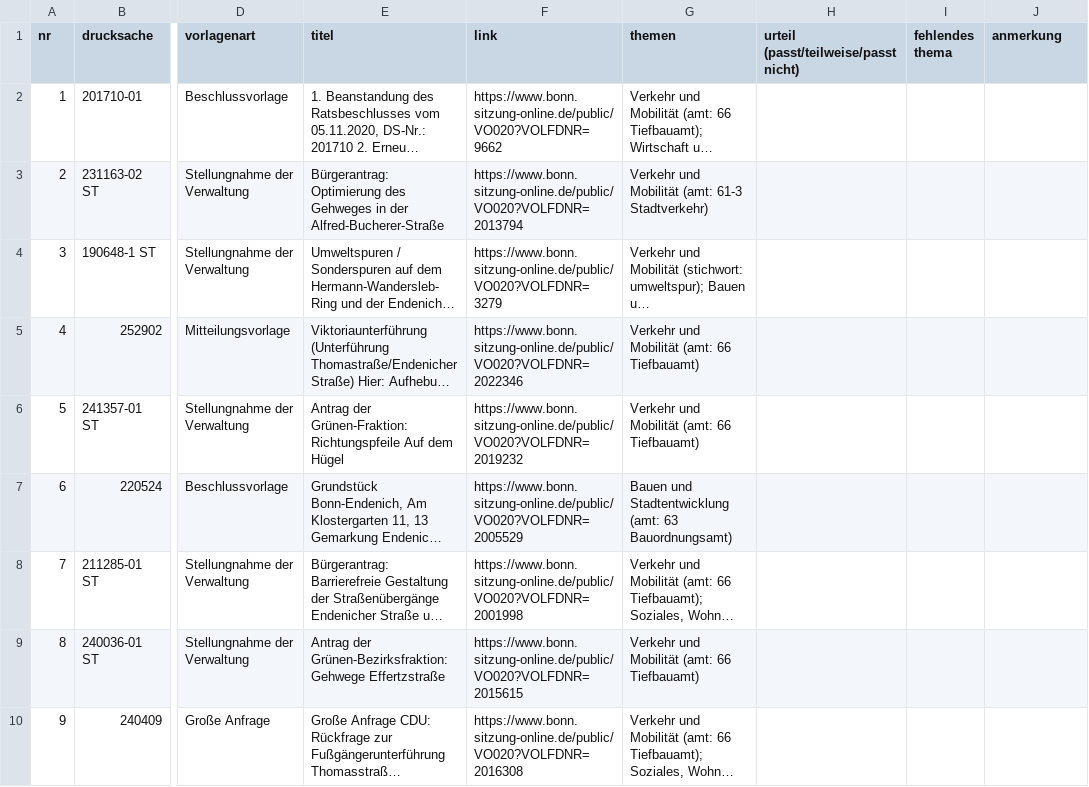
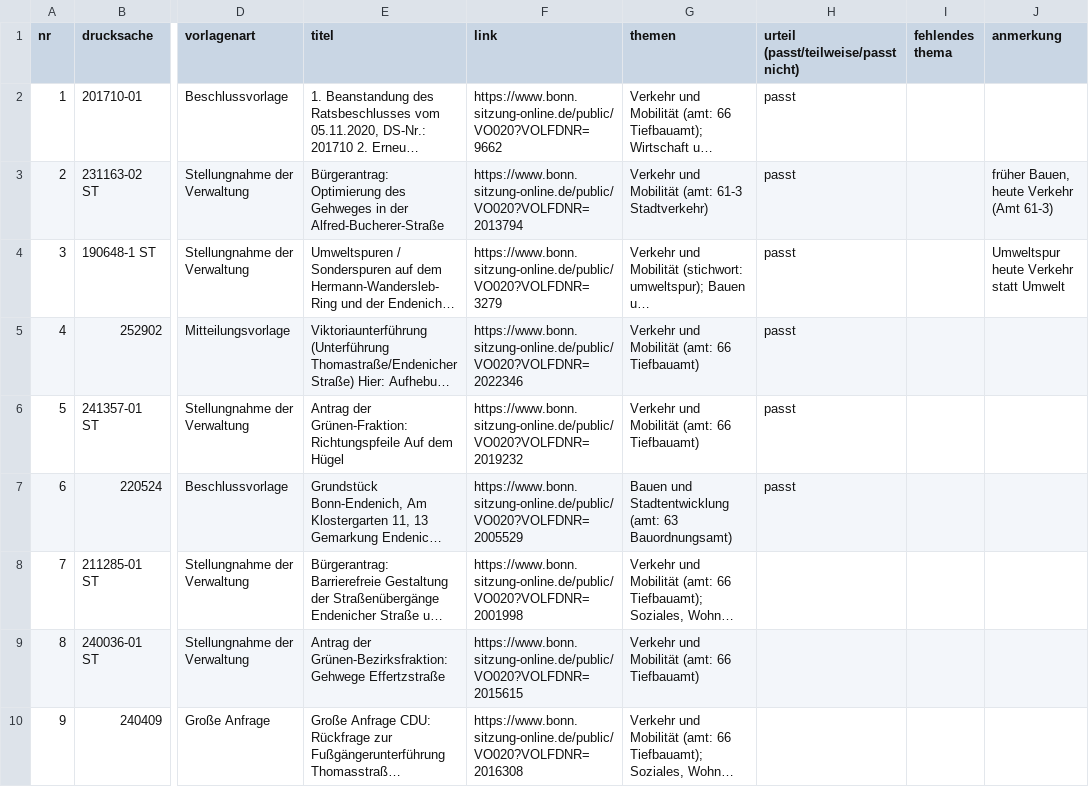
Before and after one commit to daimpad/allris-test, a TSV file: data/export/endenich/stichprobe_themen.tsv, drawn as a sheet; only a part is shown, gaps mark what is left out; long unchanged cells end in …; the diff names each change by its address in the sheet, - before the commit and + after, or states it on an @@ line.

```diff
--- a/data/export/endenich/stichprobe_themen.tsv
+++ b/data/export/endenich/stichprobe_themen.tsv
-H2:H7: (empty)
+H2:H7: passt
-J3 (anmerkung): (empty)
+J3 (anmerkung): früher Bauen, heute Verkehr (Amt 61-3)
-J4 (anmerkung): (empty)
+J4 (anmerkung): Umweltspur heute Verkehr statt Umwelt
```
